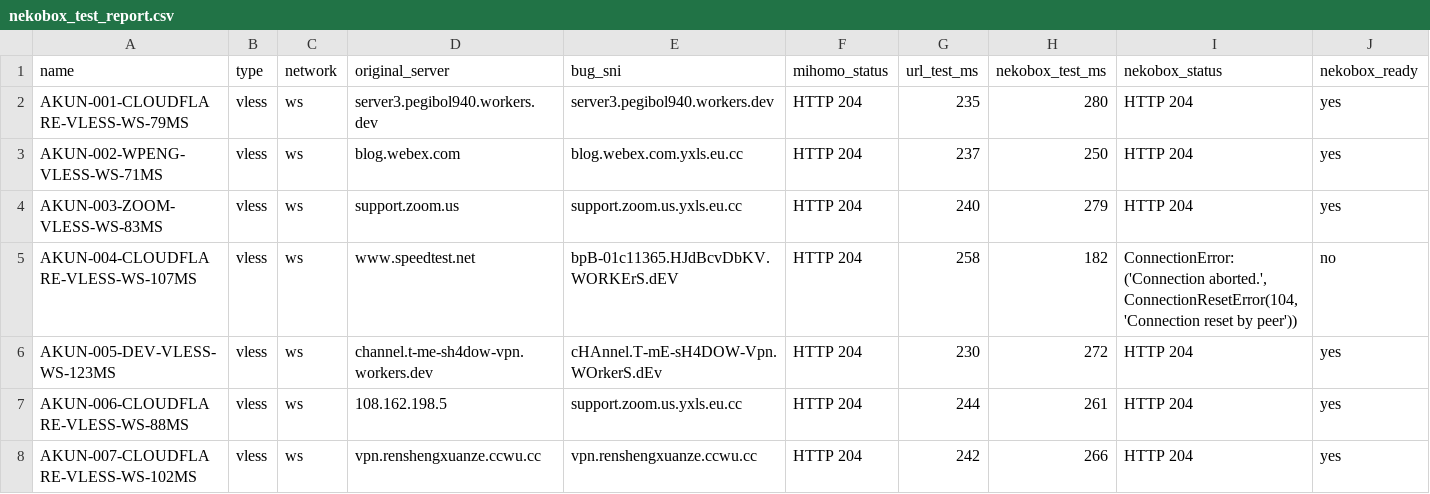
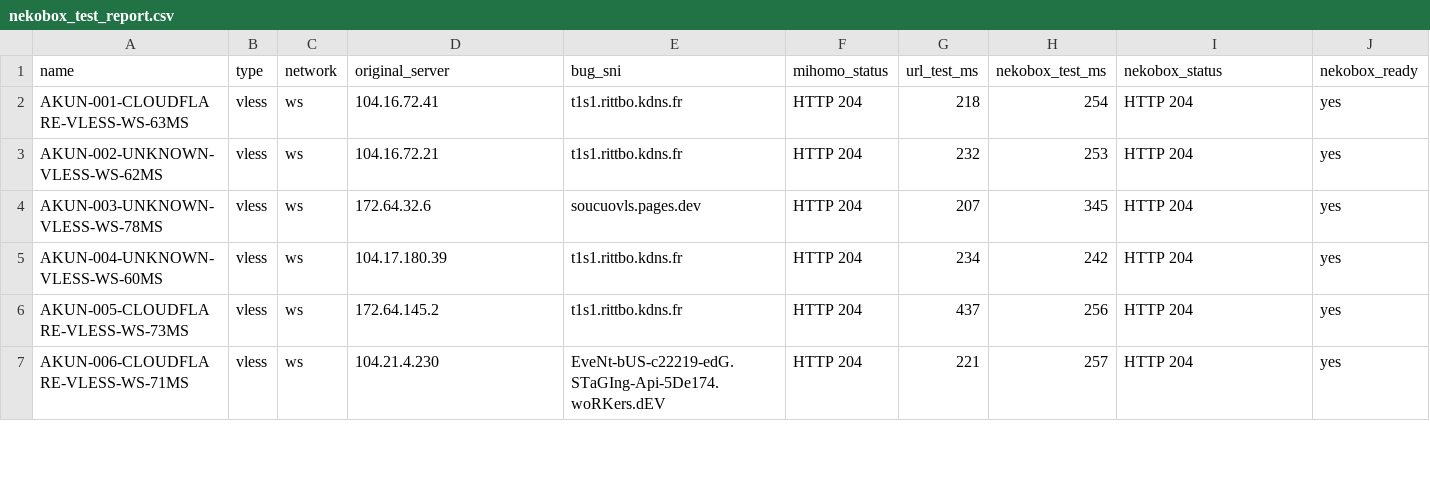
Before and after one commit to adiorany3/ConvertYAML, a CSV file: nekobox_test_report.csv, drawn as a sheet; only a part is shown; the diff covers the shown part only.

```diff
--- a/nekobox_test_report.csv
+++ b/nekobox_test_report.csv
@@ -1,8 +1,7 @@
 name,type,network,original_server,bug_sni,mihomo_status,url_test_ms,nekobox_test_ms,nekobox_status,nekobox_ready
-AKUN-001-CLOUDFLARE-VLESS-WS-79MS,vless,ws,server3.pegibol940.workers.dev,server3.pegibol940.workers.dev,HTTP 204,235,280,HTTP 204,yes
-AKUN-002-WPENG-VLESS-WS-71MS,vless,ws,blog.webex.com,blog.webex.com.yxls.eu.cc,HTTP 204,237,250,HTTP 204,yes
-AKUN-003-ZOOM-VLESS-WS-83MS,vless,ws,support.zoom.us,support.zoom.us.yxls.eu.cc,HTTP 204,240,279,HTTP 204,yes
-AKUN-004-CLOUDFLARE-VLESS-WS-107MS,vless,ws,www.speedtest.net,bpB-01c11365.HJdBcvDbKV.WORKErS.dEV,HTTP 204,258,182,"ConnectionError: ('Connection aborted.', ConnectionResetError(104, 'Connection reset by peer'))",no
-AKUN-005-DEV-VLESS-WS-123MS,vless,ws,channel.t-me-sh4dow-vpn.workers.dev,cHAnnel.T-mE-sH4DOW-Vpn.WOrkerS.dEv,HTTP 204,230,272,HTTP 204,yes
-AKUN-006-CLOUDFLARE-VLESS-WS-88MS,vless,ws,108.162.198.5,support.zoom.us.yxls.eu.cc,HTTP 204,244,261,HTTP 204,yes
-AKUN-007-CLOUDFLARE-VLESS-WS-102MS,vless,ws,vpn.renshengxuanze.ccwu.cc,vpn.renshengxuanze.ccwu.cc,HTTP 204,242,266,HTTP 204,yes
+AKUN-001-CLOUDFLARE-VLESS-WS-63MS,vless,ws,104.16.72.41,t1s1.rittbo.kdns.fr,HTTP 204,218,254,HTTP 204,yes
+AKUN-002-UNKNOWN-VLESS-WS-62MS,vless,ws,104.16.72.21,t1s1.rittbo.kdns.fr,HTTP 204,232,253,HTTP 204,yes
+AKUN-003-UNKNOWN-VLESS-WS-78MS,vless,ws,172.64.32.6,soucuovls.pages.dev,HTTP 204,207,345,HTTP 204,yes
+AKUN-004-UNKNOWN-VLESS-WS-60MS,vless,ws,104.17.180.39,t1s1.rittbo.kdns.fr,HTTP 204,234,242,HTTP 204,yes
+AKUN-005-CLOUDFLARE-VLESS-WS-73MS,vless,ws,172.64.145.2,t1s1.rittbo.kdns.fr,HTTP 204,437,256,HTTP 204,yes
+AKUN-006-CLOUDFLARE-VLESS-WS-71MS,vless,ws,104.21.4.230,EveNt-bUS-c22219-edG.STaGIng-Api-5De174.woRKers.dEV,HTTP 204,221,257,HTTP 204,yes
```
Also changed, not shown: 20 edited cells elsewhere in this file, urltest_report.csv, 11 other files.
